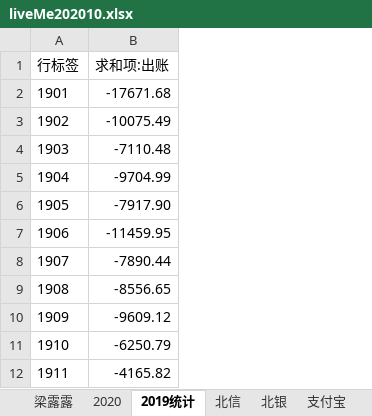
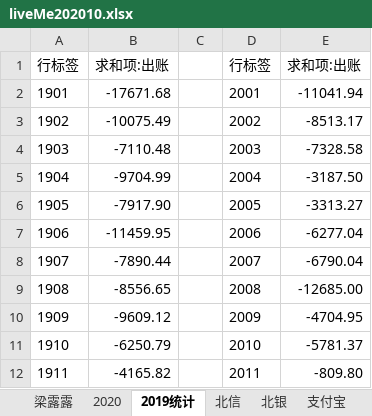
Before and after one commit to czl315/ttjj, an Excel workbook: src/main/java/live/liveMe202010.xlsx, sheet 2019统计, drawn as a sheet; only a part is shown; values as stored, in another font and other column widths than the file's, no borders; the diff names each change by its address in the sheet, - before the commit and + after, or states it on an @@ line.

```diff
--- a/src/main/java/live/liveMe202010.xlsx (sheet 2019统计)
+++ b/src/main/java/live/liveMe202010.xlsx (sheet 2019统计)
+column C, empty
+column D, rows 1-12: 行标签 | 2001 | 2002 | 2003 | 2004 | 2005 | 2006 | 2007 | 2008 | 2009 | 2010 | 2011
+column E, rows 1-12: 求和项:出账 | -11041.94 | -8513.17 | -7328.58 | -3187.50 | -3313.27 | -6277.04 | -6790.04 | -12685.00 | -4704.95 | -5781.37 | -809.80
```
Also changed, not shown: sheet 2020, sheet 工商, sheet 现金, hidden cells, charts or pictures, 1 other file.
